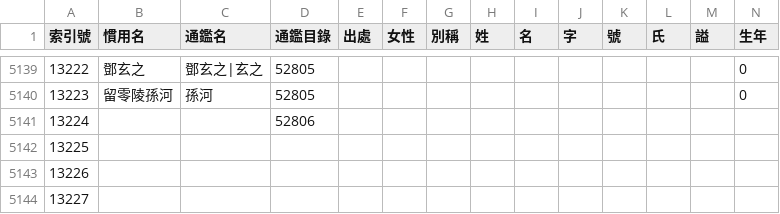
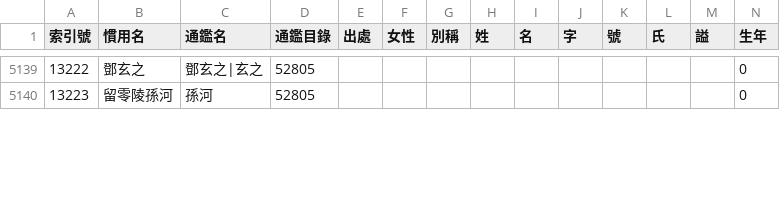
Before and after one commit to gintian/zizhitongjian, a CSV file: 1_主要數據/人物總表.csv, drawn as a sheet; only a part is shown, gaps mark what is left out; removed rows and columns are numbered as before the commit, all else as after; rows hold the shown columns only; the diff covers the shown part only; the diff names each change by its address in the sheet, - before the commit and + after, or states it on an @@ line.

```diff
--- a/1_主要數據/人物總表.csv
+++ b/1_主要數據/人物總表.csv
-row 5141: 13224 |  |  | 52806
-row 5142: 13225
-row 5143: 13226
-row 5144: 13227
```
Also changed, not shown: 4 added rows and 11 edited cells elsewhere in this file, 1_主要數據/通鑑目錄.csv, 2 other files.
